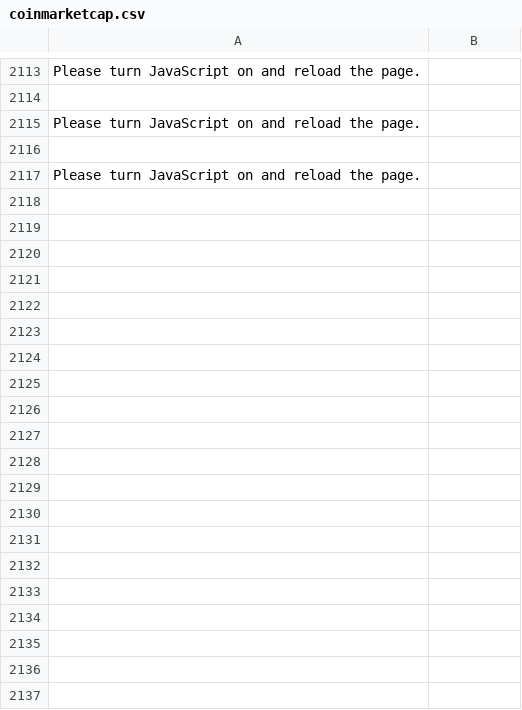
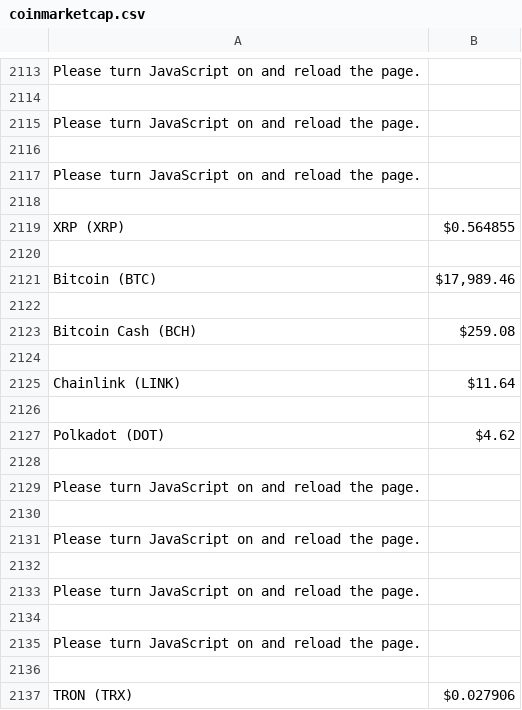
Before and after one commit to alishermaratov/Parsing-site, a CSV file: coinmarketcap.csv, drawn as a sheet; only a part is shown, gaps mark what is left out; the diff covers the shown part only; the diff names each change by its address in the sheet, - before the commit and + after, or states it on an @@ line.

```diff
--- a/coinmarketcap.csv
+++ b/coinmarketcap.csv
+row 2118: (empty)
+row 2119: XRP (XRP) | $0.564855
+row 2120: (empty)
+row 2121: Bitcoin (BTC) | $17,989.46
+row 2122: (empty)
+row 2123: Bitcoin Cash (BCH) | $259.08
+row 2124: (empty)
+row 2125: Chainlink (LINK) | $11.64
+row 2126: (empty)
+row 2127: Polkadot (DOT) | $4.62
+row 2128: (empty)
+row 2129: Please turn JavaScript on and reload the page.
+row 2130: (empty)
+row 2131: Please turn JavaScript on and reload the page.
+row 2132: (empty)
+row 2133: Please turn JavaScript on and reload the page.
+row 2134: (empty)
+row 2135: Please turn JavaScript on and reload the page.
+row 2136: (empty)
+row 2137: TRON (TRX) | $0.027906
```
Also changed, not shown: 104 added rows elsewhere in this file, 2 other files.
